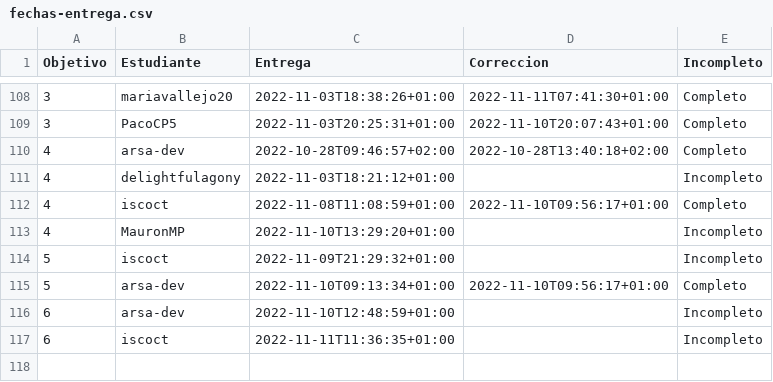
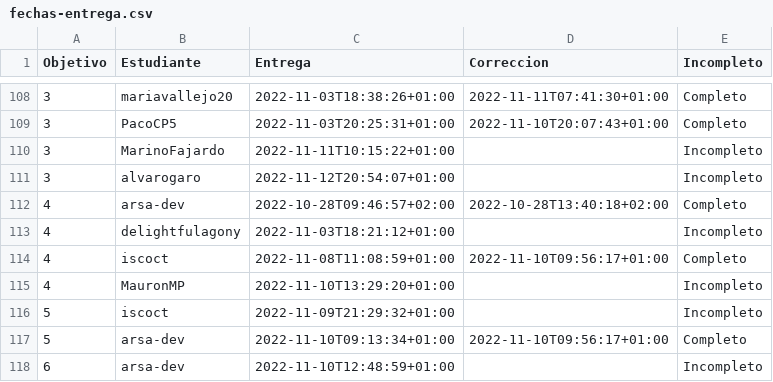
Before and after one commit to JJ/IV-22-23, a CSV file: data/fechas-entrega.csv, drawn as a sheet; only a part is shown, gaps mark what is left out; the shorter side is filled out with more unchanged rows.

Commit message:
:arrow_up: Actualiza datos

```diff
--- a/data/fechas-entrega.csv
+++ b/data/fechas-entrega.csv
@@ -109,2 +109,4 @@ Objetivo;Estudiante;Entrega;Correccion;Incompleto
 3; PacoCP5;2022-11-03T20:25:31+01:00;2022-11-10T20:07:43+01:00;Completo
+3; MarinoFajardo;2022-11-11T10:15:22+01:00;;Incompleto
+3; alvarogaro;2022-11-12T20:54:07+01:00;;Incompleto
 4; arsa-dev;2022-10-28T09:46:57+02:00;2022-10-28T13:40:18+02:00;Completo
```
